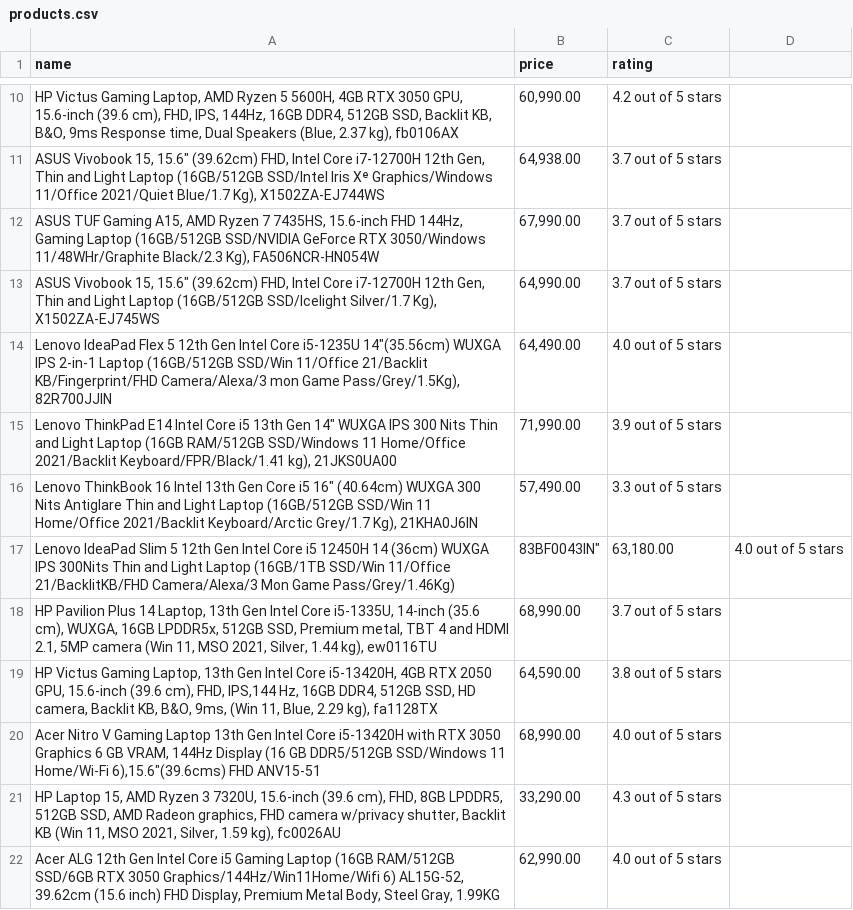
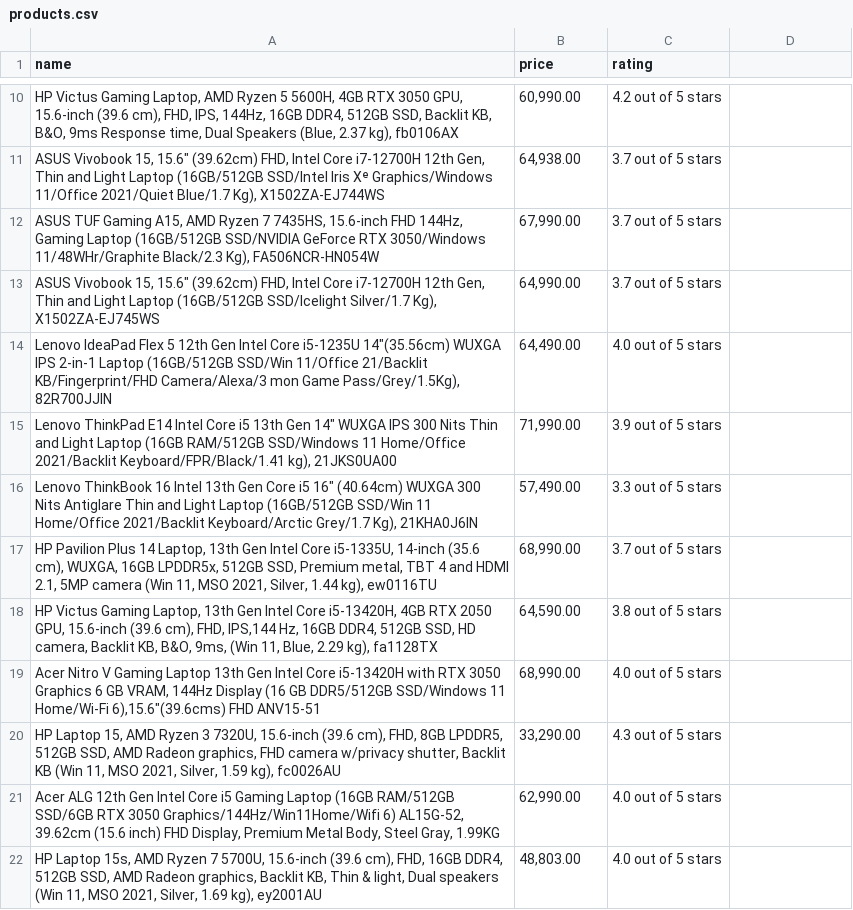
Before and after one commit to cynx04/PRODIGY_SD_05, a CSV file: products.csv, drawn as a sheet; only a part is shown, gaps mark what is left out; the shorter side is filled out with more unchanged rows; the diff names each change by its address in the sheet, - before the commit and + after, or states it on an @@ line.

Commit message:
products.csv

```diff
--- a/products.csv
+++ b/products.csv
-row 17: Lenovo IdeaPad Slim 5 12th Gen Intel Core i5 12450H 14 (36cm) WUXGA IPS 300Nits Thin and Light Laptop (16GB/1TB SSD/Win 11/Office 21/BacklitKB/FHD Camera/Alexa/3 Mon Game Pass/Grey/1.46Kg) | 83BF0043IN" | 63,180.00 | 4.0 out of 5 stars
```
